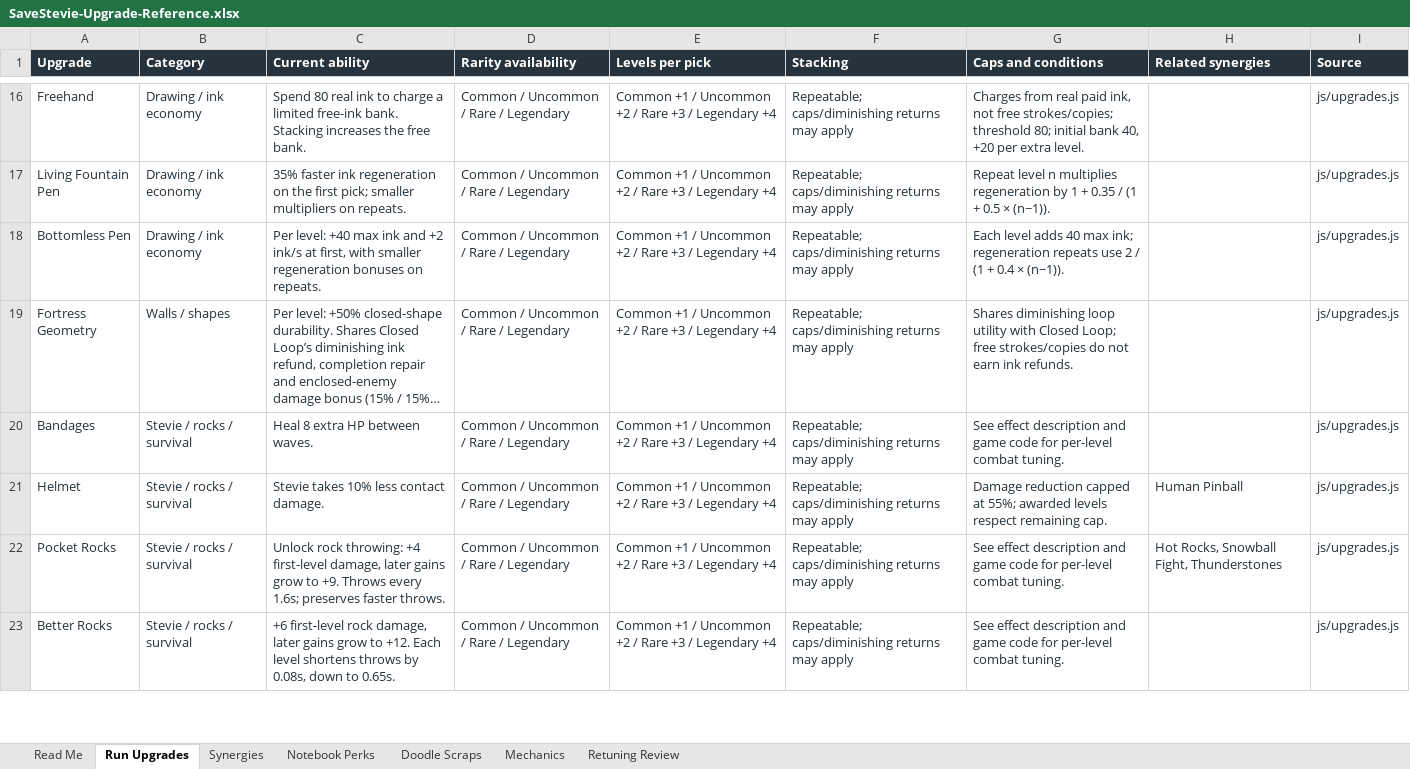
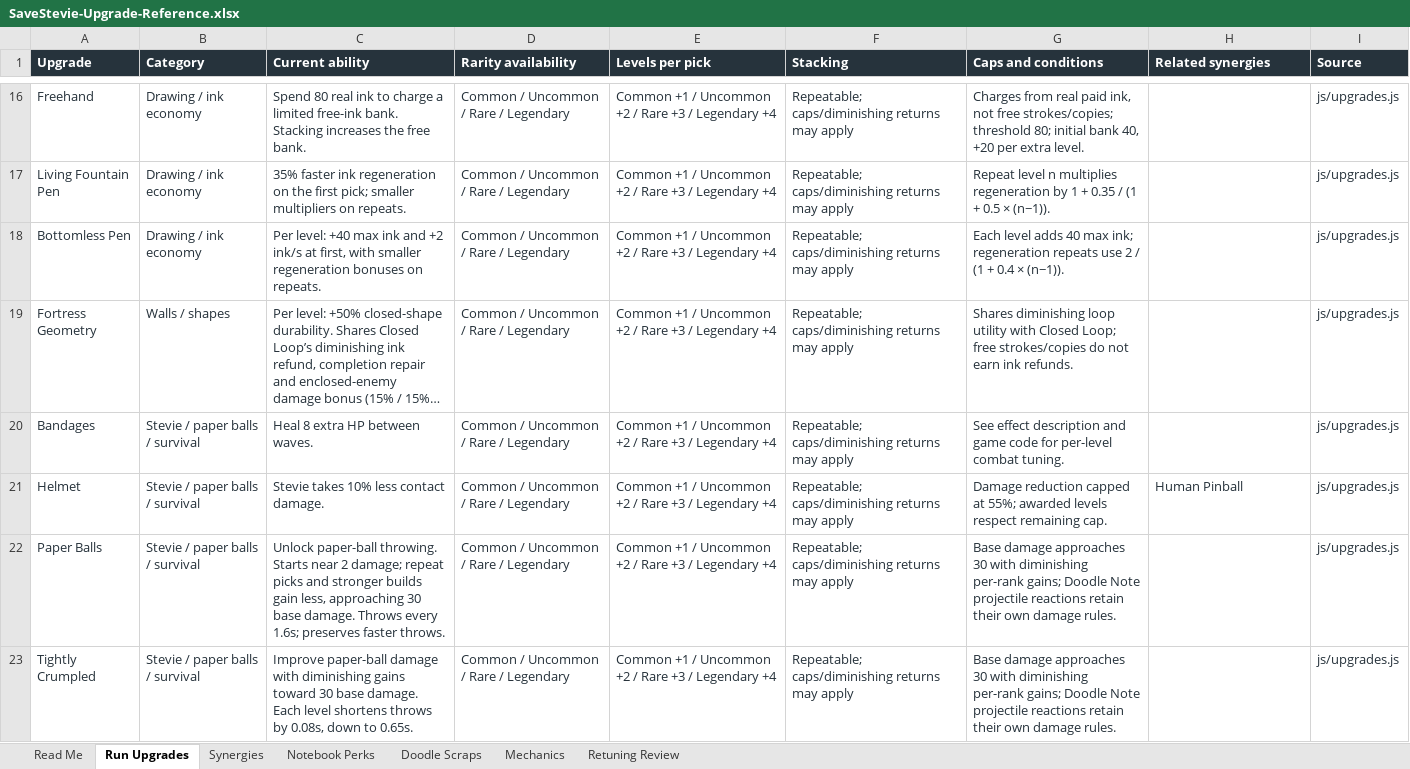
Before and after one commit to ShootyQ/SaveStevie, an Excel workbook: docs/SaveStevie-Upgrade-Reference.xlsx, sheet Run Upgrades, drawn as a sheet; only a part is shown, gaps mark what is left out; long unchanged cells end in …; values as stored, in another font and other column widths than the file's, no borders; table styles not drawn; the diff covers the shown part only; the diff names each change by its address in the sheet, - before the commit and + after, or states it on an @@ line.

Commit message:
Retune paper-ball damage and improve ink regen, HUD and eraser sizing

```diff
--- a/docs/SaveStevie-Upgrade-Reference.xlsx (sheet Run Upgrades)
+++ b/docs/SaveStevie-Upgrade-Reference.xlsx (sheet Run Upgrades)
-B20:B23 (Category): Stevie / rocks / survival
+B20:B23 (Category): Stevie / paper balls / survival
-A22 (Upgrade): Pocket Rocks
+A22 (Upgrade): Paper Balls
-C22 (Current ability): Unlock rock throwing: +4 first-level damage, later gains grow to +9. Throws every…
+C22 (Current ability): Unlock paper-ball throwing. Starts near 2 damage; repeat picks and stronger builds gain less, approaching 30 base damage. Throws every…
-G22:G23 (Caps and conditions): See effect description and game code for per-level combat tuning.
+G22:G23 (Caps and conditions): Base damage approaches 30 with diminishing per-rank gains; Doodle Note projectile reactions retain their own damage rules.
-H22 (Related synergies): Hot Rocks, Snowball Fight, Thunderstones
+H22 (Related synergies): (empty)
-A23 (Upgrade): Better Rocks
+A23 (Upgrade): Tightly Crumpled
-C23 (Current ability): +6 first-level rock damage, later gains grow to +12. Each level…
+C23 (Current ability): Improve paper-ball damage with diminishing gains toward 30 base damage. Each level…
```
Also changed, not shown: 11 edited cells elsewhere in this sheet, sheet Retuning Review, sheet Synergies, sheet Notebook Perks, sheet Mechanics, sheet Read Me, 21 other files.
